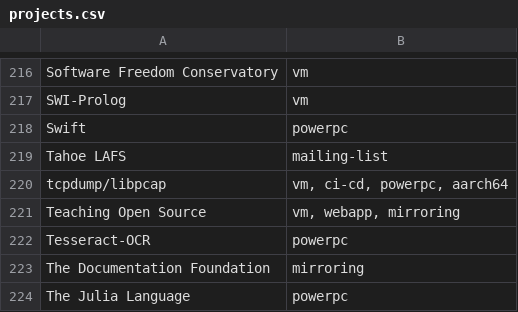
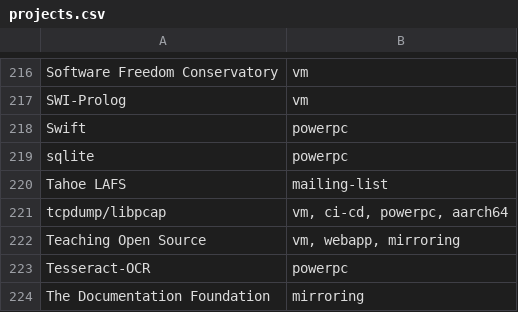
Before and after one commit to osuosl/osuosl-pelican, a CSV file: content/services/hosting/projects.csv, drawn as a sheet; only a part is shown, gaps mark what is left out; the shorter side is filled out with more unchanged rows; the diff names each change by its address in the sheet, - before the commit and + after, or states it on an @@ line.

Commit message:
Update number of projects and add sqlite to general hosting page
Signed-off-by: Lance Albertson <lance@osuosl.org>

```diff
--- a/content/services/hosting/projects.csv
+++ b/content/services/hosting/projects.csv
+row 219: sqlite | powerpc
```
Also changed, not shown: 1 other file.
